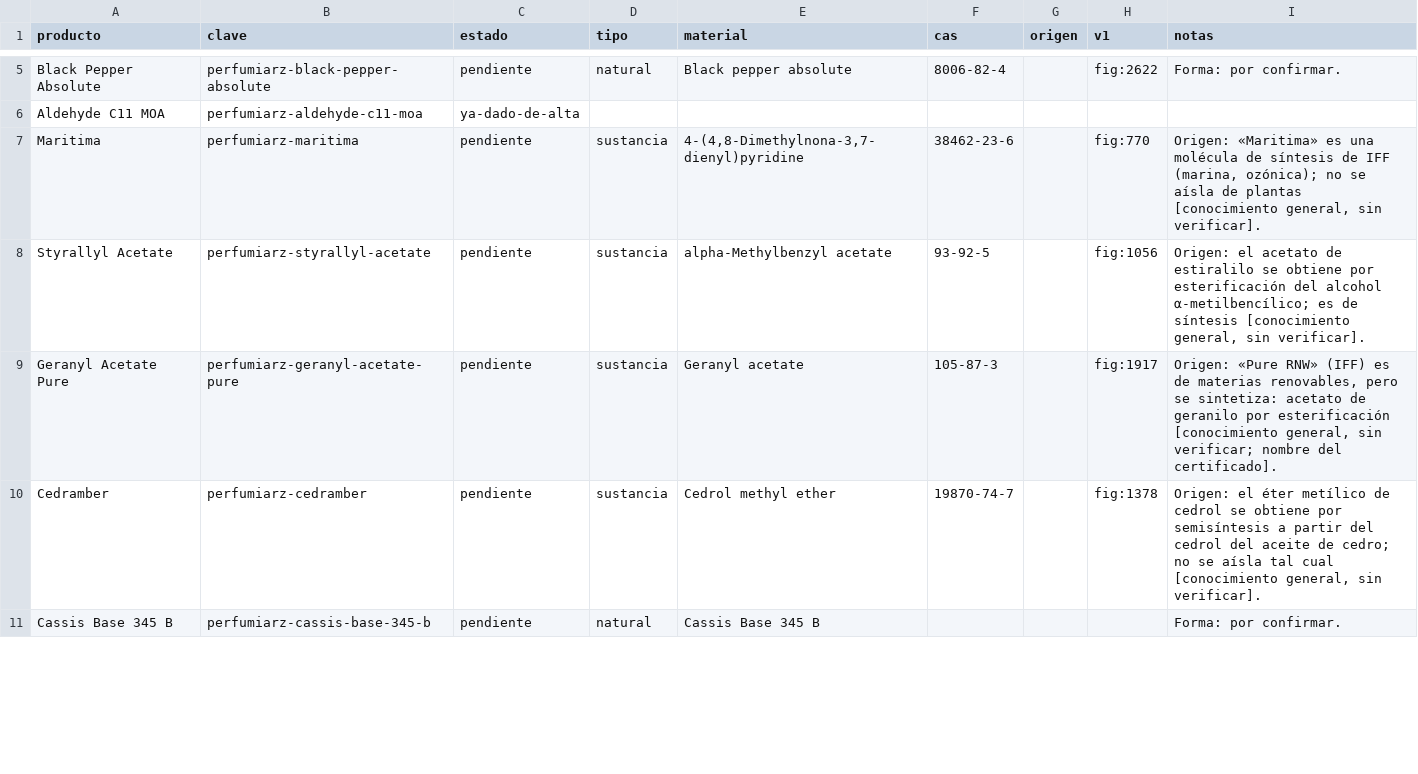
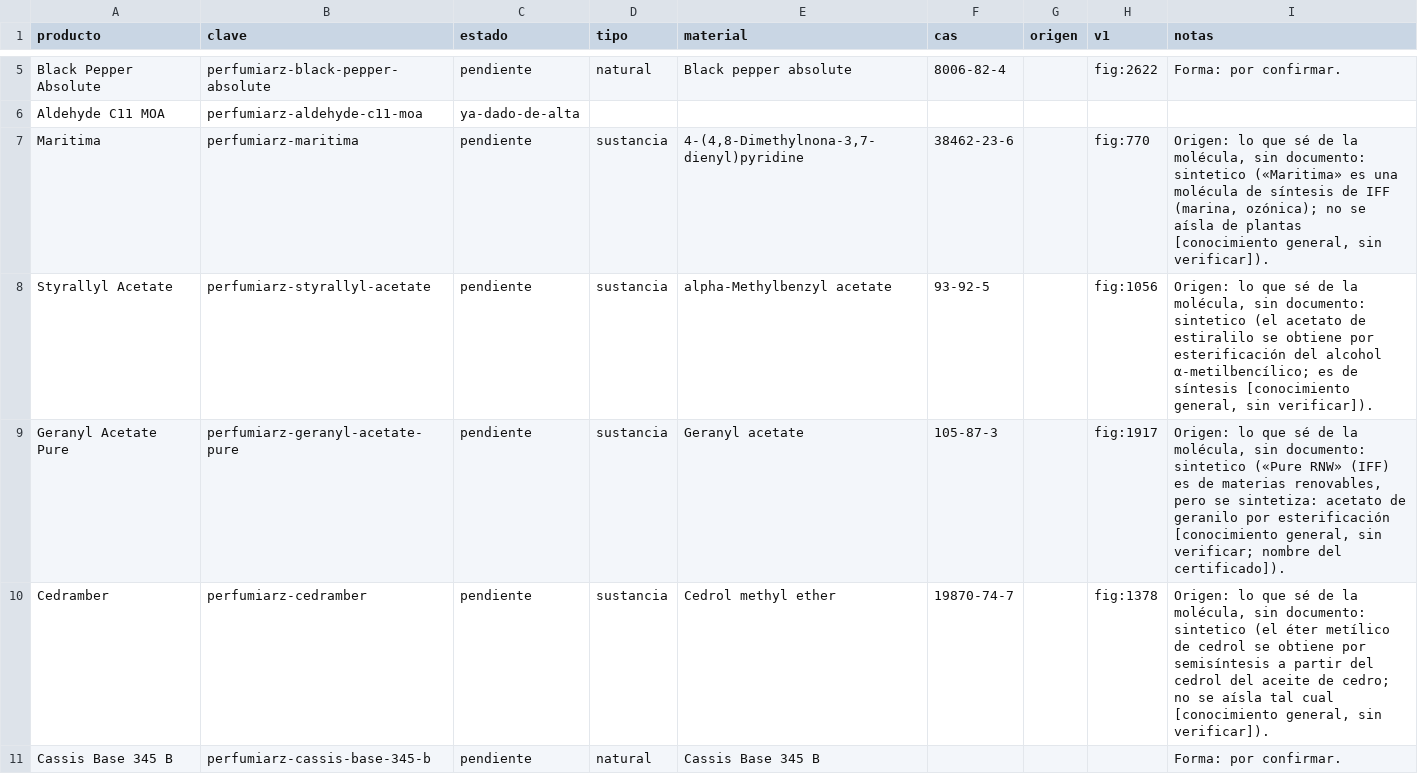
Before and after one commit to smortenax/perfumeria-app, a CSV file: datos/v2/propuestas/4a.csv, drawn as a sheet; only a part is shown, gaps mark what is left out; the diff covers the shown part only.

```diff
--- a/datos/v2/propuestas/4a.csv
+++ b/datos/v2/propuestas/4a.csv
@@ -6,6 +6,6 @@ Black Pepper Absolute,perfumiarz-black-pepper-absolute,pendiente,natural,Black p
 Aldehyde C11 MOA,perfumiarz-aldehyde-c11-moa,ya-dado-de-alta,,,,,,
-Maritima,perfumiarz-maritima,pendiente,sustancia,"4-(4,8-Dimethylnona-3,7-dienyl)pyridine",38462-23-6,,fig:770,"Origen: «Maritima» es una molécula de síntesis de IFF (marina, ozónica); no se aísla de plantas [conocimiento general, sin verificar]."
-Styrallyl Acetate,perfumiarz-styrallyl-acetate,pendiente,sustancia,alpha-Methylbenzyl acetate,93-92-5,,fig:1056,"Origen: el acetato de estiralilo se obtiene por esterificación del alcohol α-metilbencílico; es de síntesis [conocimiento general, sin verificar]."
-Geranyl Acetate Pure,perfumiarz-geranyl-acetate-pure,pendiente,sustancia,Geranyl acetate,105-87-3,,fig:1917,"Origen: «Pure RNW» (IFF) es de materias renovables, pero se sintetiza: acetato de geranilo por esterificación [conocimiento general, sin verificar; nombre del certificado]."
-Cedramber,perfumiarz-cedramber,pendiente,sustancia,Cedrol methyl ether,19870-74-7,,fig:1378,"Origen: el éter metílico de cedrol se obtiene por semisíntesis a partir del cedrol del aceite de cedro; no se aísla tal cual [conocimiento general, sin verificar]."
+Maritima,perfumiarz-maritima,pendiente,sustancia,"4-(4,8-Dimethylnona-3,7-dienyl)pyridine",38462-23-6,,fig:770,"Origen: lo que sé de la molécula, sin documento: sintetico («Maritima» es una molécula de síntesis de IFF (marina, ozónica); no se aísla de plantas [conocimiento general, sin verificar])."
+Styrallyl Acetate,perfumiarz-styrallyl-acetate,pendiente,sustancia,alpha-Methylbenzyl acetate,93-92-5,,fig:1056,"Origen: lo que sé de la molécula, sin documento: sintetico (el acetato de estiralilo se obtiene por esterificación del alcohol α-metilbencílico; es de síntesis [conocimiento general, sin verificar])."
+Geranyl Acetate Pure,perfumiarz-geranyl-acetate-pure,pendiente,sustancia,Geranyl acetate,105-87-3,,fig:1917,"Origen: lo que sé de la molécula, sin documento: sintetico («Pure RNW» (IFF) es de materias renovables, pero se sintetiza: acetato de geranilo por esterificación [conocimiento general, sin verificar; nombre del certificado])."
+Cedramber,perfumiarz-cedramber,pendiente,sustancia,Cedrol methyl ether,19870-74-7,,fig:1378,"Origen: lo que sé de la molécula, sin documento: sintetico (el éter metílico de cedrol se obtiene por semisíntesis a partir del cedrol del aceite de cedro; no se aísla tal cual [conocimiento general, sin verificar])."
 Cassis Base 345 B,perfumiarz-cassis-base-345-b,pendiente,natural,Cassis Base 345 B,,,,Forma: por confirmar.
```
Also changed, not shown: 12 edited cells elsewhere in this file, datos/v2/conflictos/3a.csv, datos/v2/conflictos/3b.csv, 8 other files.
